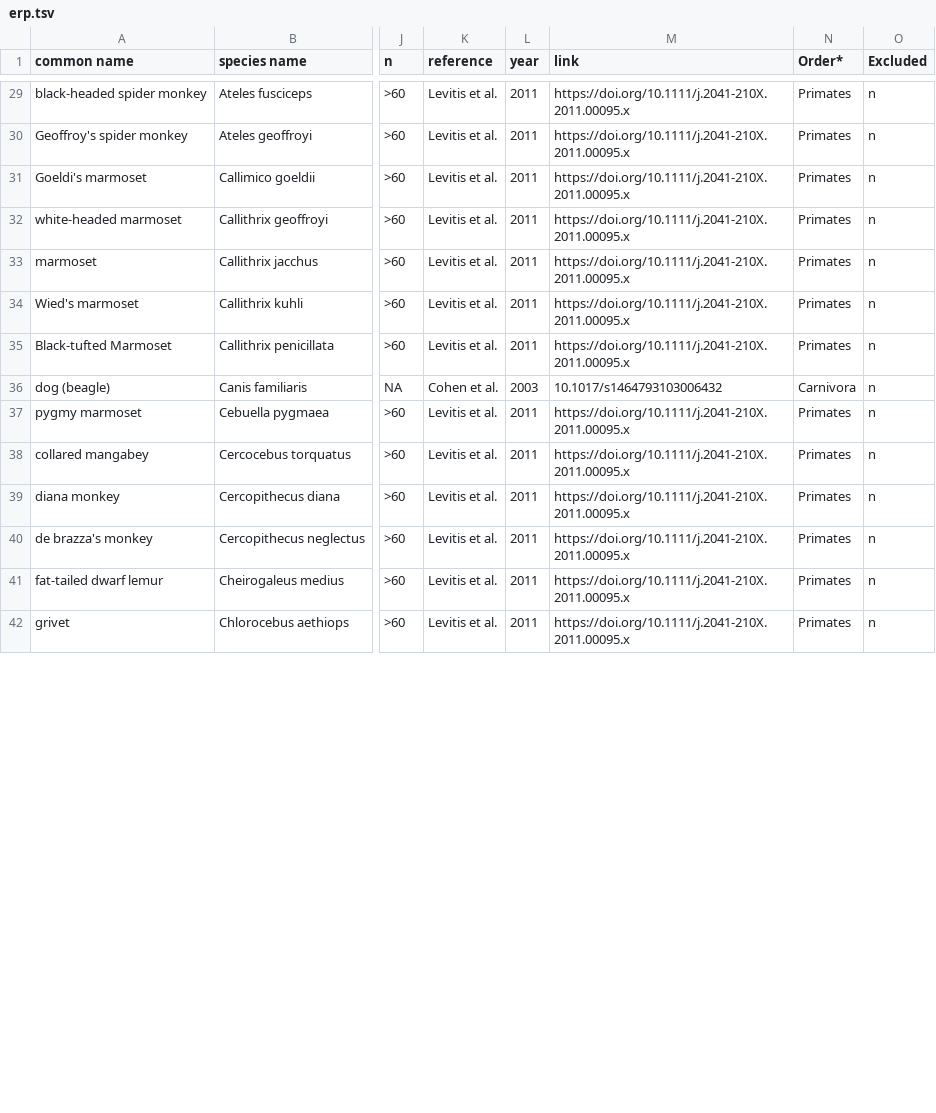
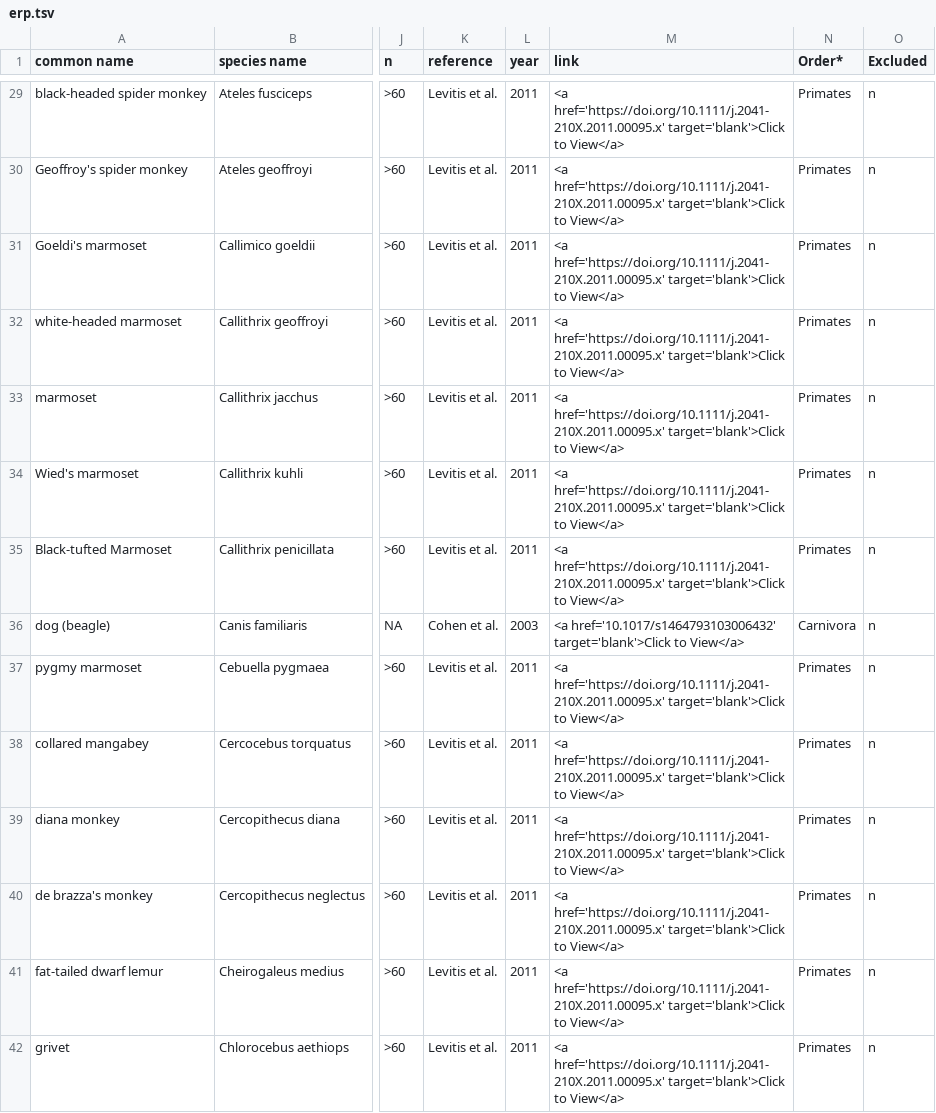
Before and after one commit to goncalves-lab/ERP, a TSV file: erp.tsv, drawn as a sheet; only a part is shown, gaps mark what is left out; the diff covers the shown part only; the diff names each change by its address in the sheet, - before the commit and + after, or states it on an @@ line.

```diff
--- a/erp.tsv
+++ b/erp.tsv
-M29:M35 (link): https://doi.org/10.1111/j.2041-210X.2011.00095.x
+M29:M35 (link): <a href='https://doi.org/10.1111/j.2041-210X.2011.00095.x' target='blank'>Click to View</a>
-M36 (link): 10.1017/s1464793103006432
+M36 (link): <a href='10.1017/s1464793103006432' target='blank'>Click to View</a>
-M37:M42 (link): https://doi.org/10.1111/j.2041-210X.2011.00095.x
+M37:M42 (link): <a href='https://doi.org/10.1111/j.2041-210X.2011.00095.x' target='blank'>Click to View</a>
```
Also changed, not shown: 120 edited cells elsewhere in this file.
